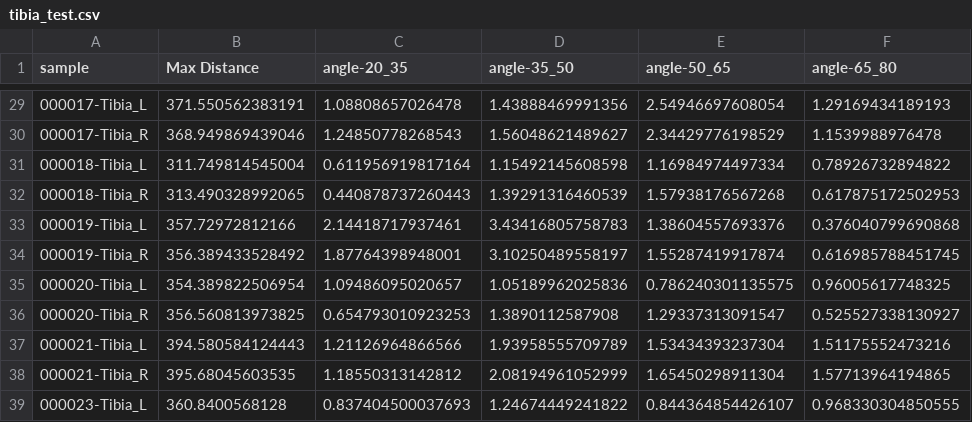
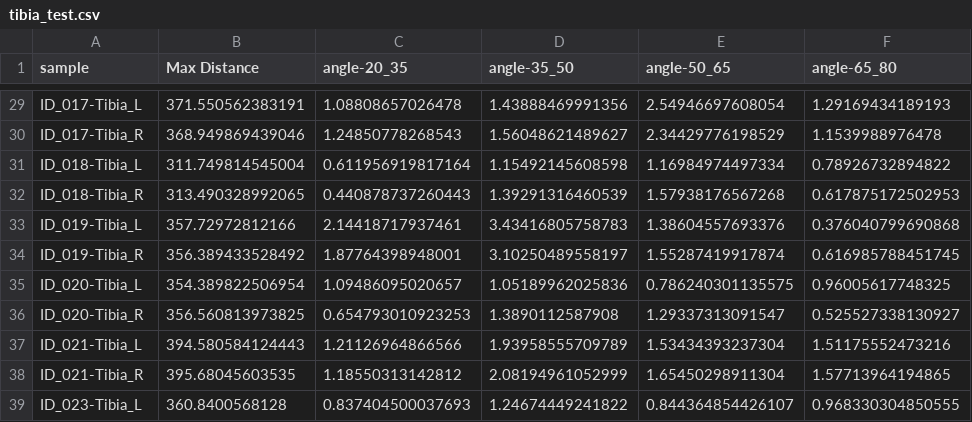
Before and after one commit to NGaroufi/different_bones_sorting-function, a CSV file: tibia_test.csv, drawn as a sheet; only a part is shown, gaps mark what is left out; the diff covers the shown part only; the diff names each change by its address in the sheet, - before the commit and + after, or states it on an @@ line.

```diff
--- a/tibia_test.csv
+++ b/tibia_test.csv
-A29 (sample): 000017-Tibia_L
+A29 (sample): ID_017-Tibia_L
-A30 (sample): 000017-Tibia_R
+A30 (sample): ID_017-Tibia_R
-A31 (sample): 000018-Tibia_L
+A31 (sample): ID_018-Tibia_L
-A32 (sample): 000018-Tibia_R
+A32 (sample): ID_018-Tibia_R
-A33 (sample): 000019-Tibia_L
+A33 (sample): ID_019-Tibia_L
-A34 (sample): 000019-Tibia_R
+A34 (sample): ID_019-Tibia_R
-A35 (sample): 000020-Tibia_L
+A35 (sample): ID_020-Tibia_L
-A36 (sample): 000020-Tibia_R
+A36 (sample): ID_020-Tibia_R
-A37 (sample): 000021-Tibia_L
+A37 (sample): ID_021-Tibia_L
-A38 (sample): 000021-Tibia_R
+A38 (sample): ID_021-Tibia_R
-A39 (sample): 000023-Tibia_L
+A39 (sample): ID_023-Tibia_L
```
Also changed, not shown: 27 edited cells elsewhere in this file, femur_test.csv, 8 other files.
